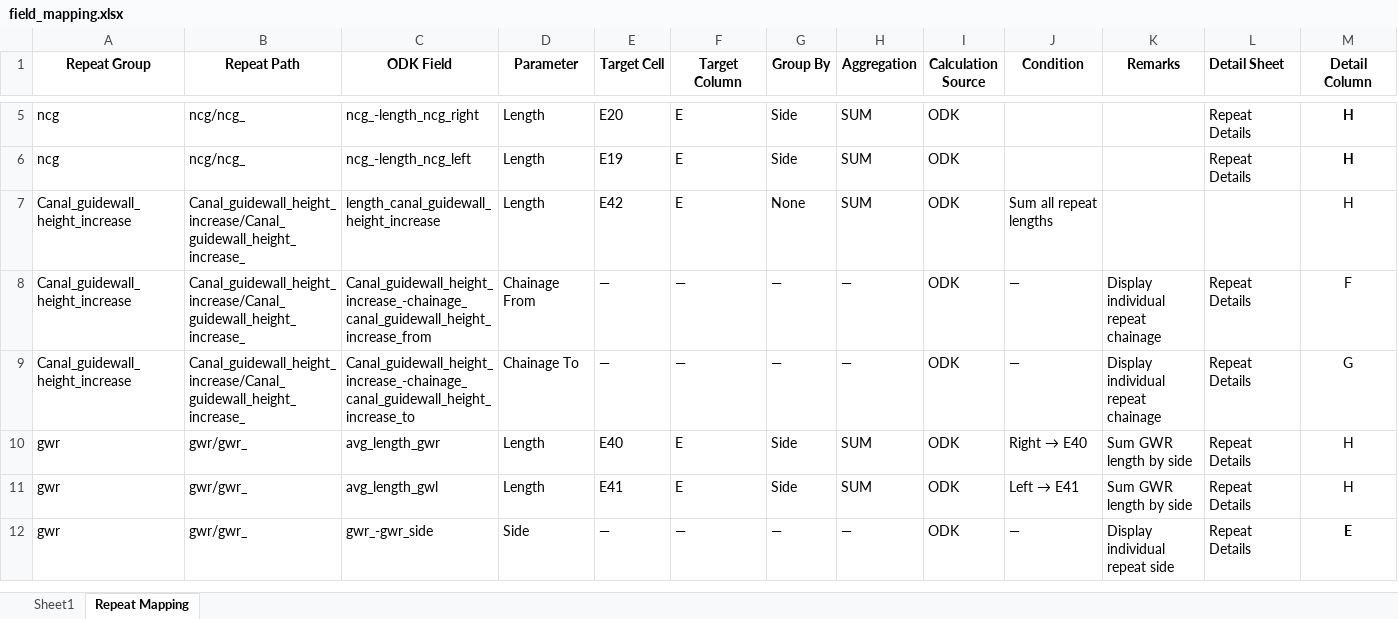
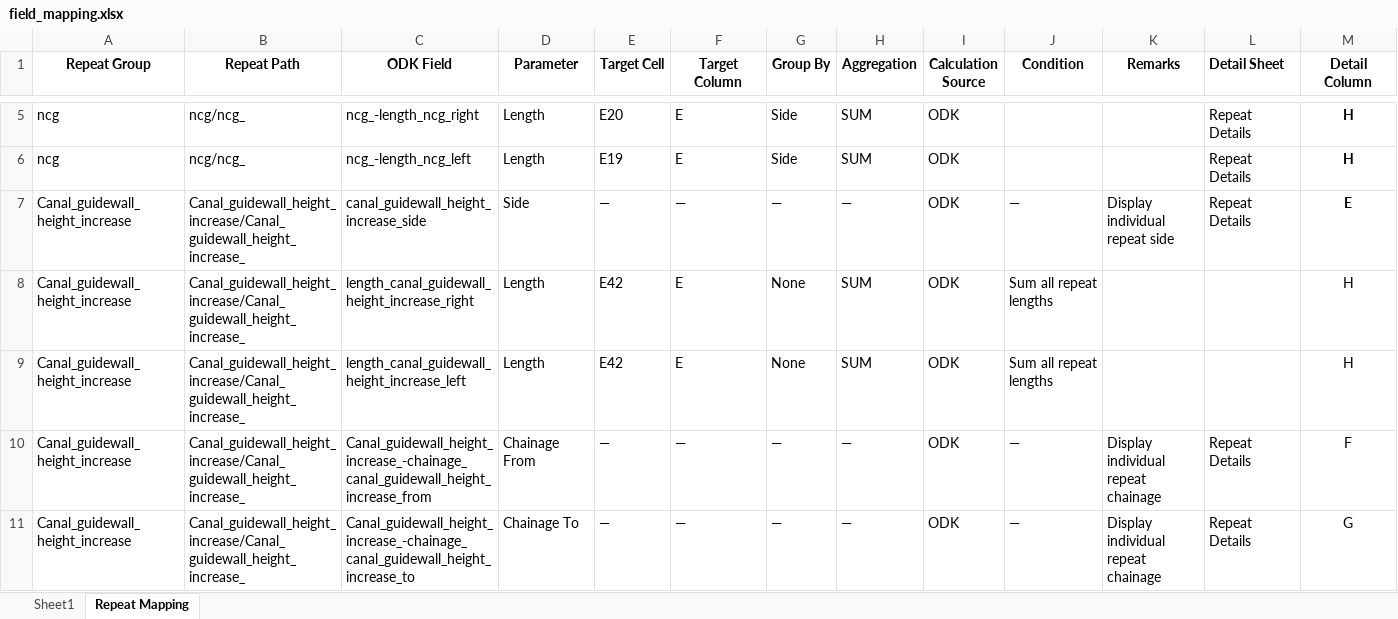
Before and after one commit to wassannc/WHS-Rejuvenation-Estimator, an Excel workbook: mapping/field_mapping.xlsx, sheet Repeat Mapping, drawn as a sheet; only a part is shown, gaps mark what is left out; the shorter side is filled out with more unchanged rows; values as stored, in another font and other column widths than the file's, no borders; addresses are those after the commit; the diff names each change by its address in the sheet, - before the commit and + after, or states it on an @@ line.

Commit message:
Add files via upload

```diff
--- a/mapping/field_mapping.xlsx (sheet Repeat Mapping)
+++ b/mapping/field_mapping.xlsx (sheet Repeat Mapping)
+row 7: Canal_guidewall_height_increase | Canal_guidewall_height_increase/Canal_guidewall_height_increase_ | canal_guidewall_height_increase_side | Side | — | — | — | — | ODK | — | Display individual repeat side | Repeat Details | E
+row 8: Canal_guidewall_height_increase | Canal_guidewall_height_increase/Canal_guidewall_height_increase_ | length_canal_guidewall_height_increase_right | Length | E42 | E | None | SUM | ODK | Sum all repeat lengths |  |  | H
-C9 (ODK Field): length_canal_guidewall_height_increase
+C9 (ODK Field): length_canal_guidewall_height_increase_left
```
